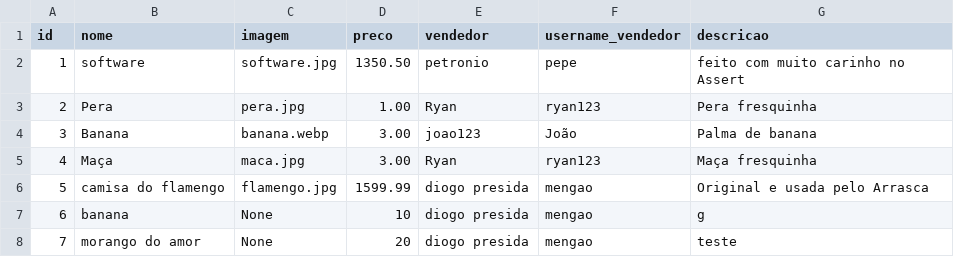
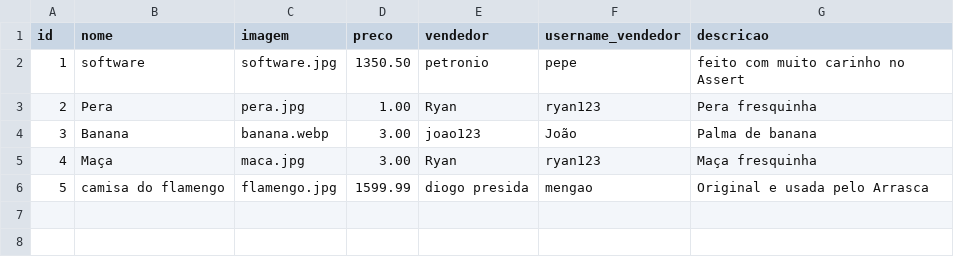
Before and after one commit to Projeto-IFPB/Jaguaribe-Online, a CSV file: data/produtos.csv, drawn as a sheet; the diff names each change by its address in the sheet, - before the commit and + after, or states it on an @@ line.

Commit message:
removendo produtos que tinha usado para testa
Removed entries for 'banana' and 'morango do amor' from produtos.csv

```diff
--- a/data/produtos.csv
+++ b/data/produtos.csv
-row 7: 6 | banana | None | 10 | diogo presida | mengao | g
-row 8: 7 | morango do amor | None | 20 | diogo presida | mengao | teste
```
